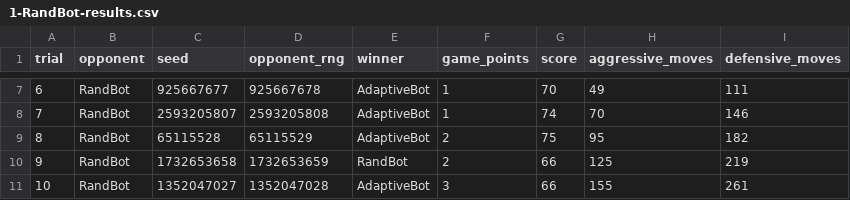
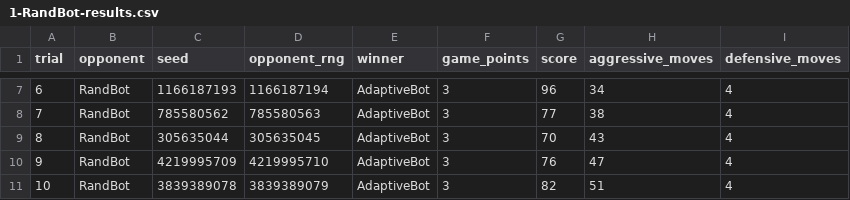
Before and after one commit to ItsDiamondblade/schnapsen, a CSV file: data/1-RandBot-results.csv, drawn as a sheet; only a part is shown, gaps mark what is left out; the diff covers the shown part only.

```diff
--- a/data/1-RandBot-results.csv
+++ b/data/1-RandBot-results.csv
@@ -7,5 +7,5 @@ trial,opponent,seed,opponent_rng,winner,game_points,score,aggressive_moves,defen
-6,RandBot,925667677,925667678,AdaptiveBot,1,70,49,111
-7,RandBot,2593205807,2593205808,AdaptiveBot,1,74,70,146
-8,RandBot,65115528,65115529,AdaptiveBot,2,75,95,182
-9,RandBot,1732653658,1732653659,RandBot,2,66,125,219
-10,RandBot,1352047027,1352047028,AdaptiveBot,3,66,155,261
+6,RandBot,1166187193,1166187194,AdaptiveBot,3,96,34,4
+7,RandBot,785580562,785580563,AdaptiveBot,3,77,38,4
+8,RandBot,305635044,305635045,AdaptiveBot,3,70,43,4
+9,RandBot,4219995709,4219995710,AdaptiveBot,3,76,47,4
+10,RandBot,3839389078,3839389079,AdaptiveBot,3,82,51,4
```
Also changed, not shown: 31 edited cells elsewhere in this file, data/0.5-BullyBot-results.csv, data/0.5-RdeepBot-results.csv, 3 other files.
